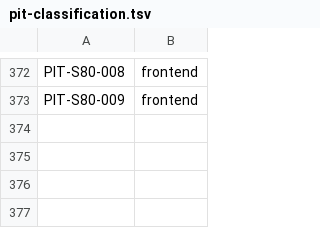
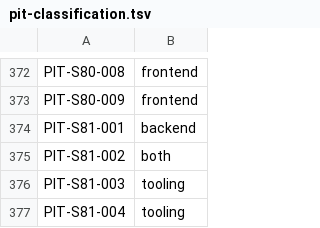
Before and after one commit to LeenVandelied/MyTimeline, a TSV file: .ai-env/tools/pit-classification.tsv, drawn as a sheet; only a part is shown, gaps mark what is left out; the diff names each change by its address in the sheet, - before the commit and + after, or states it on an @@ line.

```diff
--- a/.ai-env/tools/pit-classification.tsv
+++ b/.ai-env/tools/pit-classification.tsv
+row 374: PIT-S81-001 | backend
+row 375: PIT-S81-002 | both
+row 376: PIT-S81-003 | tooling
+row 377: PIT-S81-004 | tooling
```
Also changed, not shown: 4 other files.
